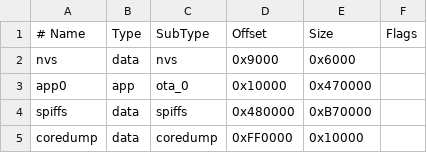
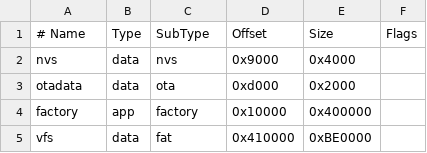
Before and after one commit to 8bitmcu/mpy_vt, a CSV file: boards/LILYGO_T_DECK/partitions.csv, drawn as a sheet; removed rows and columns are numbered as before the commit, all else as after; the diff names each change by its address in the sheet, - before the commit and + after, or states it on an @@ line.

Commit message:
revert partitions

```diff
--- a/boards/LILYGO_T_DECK/partitions.csv
+++ b/boards/LILYGO_T_DECK/partitions.csv
-E2 (Size): 0x6000
+E2 (Size): 0x4000
+row 3: otadata | data | ota | 0xd000 | 0x2000
-A4 (# Name): app0
+A4 (# Name): factory
-C4 (SubType): ota_0
+C4 (SubType): factory
-E4 (Size): 0x470000
+E4 (Size): 0x400000
-row 4: spiffs | data | spiffs | 0x480000 | 0xB70000
-row 5: coredump | data | coredump | 0xFF0000 | 0x10000
+row 5: vfs | data | fat | 0x410000 | 0xBE0000
```
